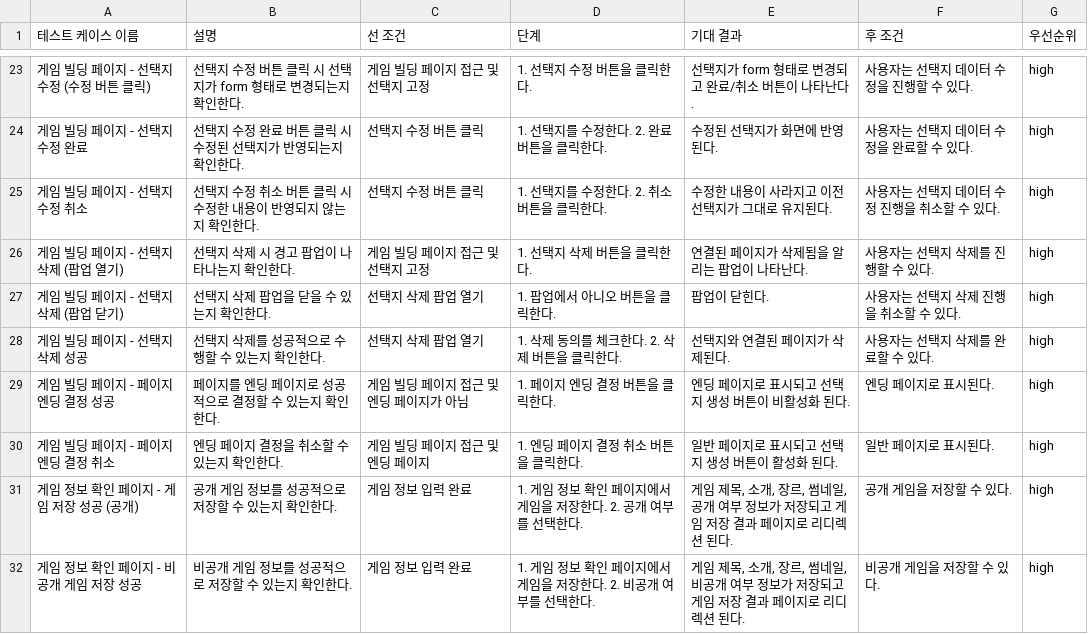
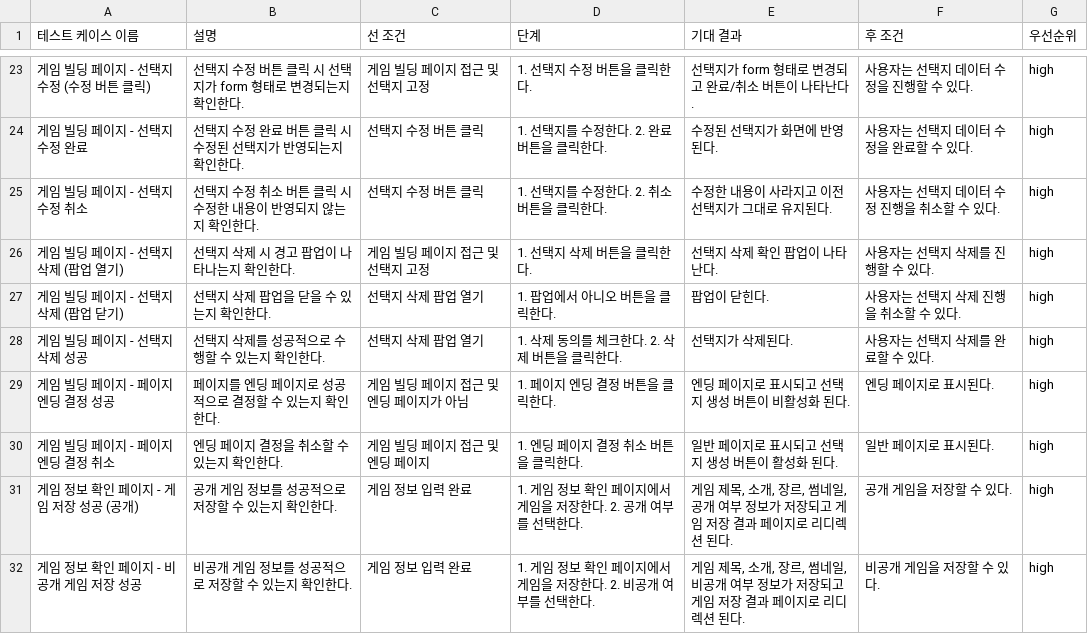
Before and after one commit to dusunax/dusunax-choosetale-fork-for-deploy-test, a CSV file: docs/test-case/game-builder.csv, drawn as a sheet; only a part is shown, gaps mark what is left out.

```diff
--- a/docs/test-case/game-builder.csv
+++ b/docs/test-case/game-builder.csv
@@ -25,5 +25,5 @@
 "게임 빌딩 페이지 - 선택지 수정 취소","선택지 수정 취소 버튼 클릭 시 수정한 내용이 반영되지 않는지 확인한다.","선택지 수정 버튼 클릭","1. 선택지를 수정한다. 2. 취소 버튼을 클릭한다.","수정한 내용이 사라지고 이전 선택지가 그대로 유지된다.","사용자는 선택지 데이터 수정 진행을 취소할 수 있다.","high"
-"게임 빌딩 페이지 - 선택지 삭제 (팝업 열기)","선택지 삭제 시 경고 팝업이 나타나는지 확인한다.","게임 빌딩 페이지 접근 및 선택지 고정","1. 선택지 삭제 버튼을 클릭한다.","연결된 페이지가 삭제됨을 알리는 팝업이 나타난다.","사용자는 선택지 삭제를 진행할 수 있다.","high"
+"게임 빌딩 페이지 - 선택지 삭제 (팝업 열기)","선택지 삭제 시 경고 팝업이 나타나는지 확인한다.","게임 빌딩 페이지 접근 및 선택지 고정","1. 선택지 삭제 버튼을 클릭한다.","선택지 삭제 확인 팝업이 나타난다. ","사용자는 선택지 삭제를 진행할 수 있다.","high"
 "게임 빌딩 페이지 - 선택지 삭제 (팝업 닫기)","선택지 삭제 팝업을 닫을 수 있는지 확인한다.","선택지 삭제 팝업 열기","1. 팝업에서 아니오 버튼을 클릭한다.","팝업이 닫힌다.","사용자는 선택지 삭제 진행을 취소할 수 있다.","high"
-"게임 빌딩 페이지 - 선택지 삭제 성공","선택지 삭제를 성공적으로 수행할 수 있는지 확인한다.","선택지 삭제 팝업 열기","1. 삭제 동의를 체크한다. 2. 삭제 버튼을 클릭한다.","선택지와 연결된 페이지가 삭제된다.","사용자는 선택지 삭제를 완료할 수 있다.","high"
+"게임 빌딩 페이지 - 선택지 삭제 성공","선택지 삭제를 성공적으로 수행할 수 있는지 확인한다.","선택지 삭제 팝업 열기","1. 삭제 동의를 체크한다. 2. 삭제 버튼을 클릭한다.","선택지가 삭제된다.","사용자는 선택지 삭제를 완료할 수 있다.","high"
 "게임 빌딩 페이지 - 페이지 엔딩 결정 성공","페이지를 엔딩 페이지로 성공적으로 결정할 수 있는지 확인한다.","게임 빌딩 페이지 접근 및 엔딩 페이지가 아님","1. 페이지 엔딩 결정 버튼을 클릭한다.","엔딩 페이지로 표시되고 선택지 생성 버튼이 비활성화 된다.","엔딩 페이지로 표시된다.","high"
```
Also changed, not shown: 3 other files.
